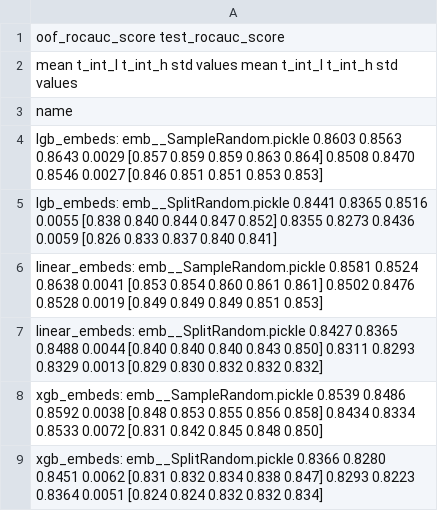
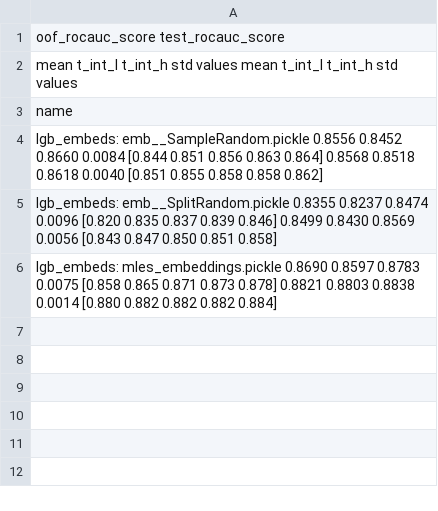
Before and after one commit to sberbank-ai-lab/pytorch-lifestream, a CSV file: experiments/scenario_gender/results/scenario_gender__subseq_smpl_strategy.csv, drawn as a sheet; the diff names each change by its address in the sheet, - before the commit and + after, or states it on an @@ line.

```diff
--- a/experiments/scenario_gender/results/scenario_gender__subseq_smpl_strategy.csv
+++ b/experiments/scenario_gender/results/scenario_gender__subseq_smpl_strategy.csv
-A4: lgb_embeds: emb__SampleRandom.pickle 0.8603 0.8563 0.8643 0.0029 [0.857 0.859 0.859 0.863 0.864] 0.8508 0.8470 0.8546 0.0027 [0.846 0.851 0.851 0.853 0.853]
+A4: lgb_embeds: emb__SampleRandom.pickle 0.8556 0.8452 0.8660 0.0084 [0.844 0.851 0.856 0.863 0.864] 0.8568 0.8518 0.8618 0.0040 [0.851 0.855 0.858 0.858 0.862]
-A5: lgb_embeds: emb__SplitRandom.pickle 0.8441 0.8365 0.8516 0.0055 [0.838 0.840 0.844 0.847 0.852] 0.8355 0.8273 0.8436 0.0059 [0.826 0.833 0.837 0.840 0.841]
+A5: lgb_embeds: emb__SplitRandom.pickle 0.8355 0.8237 0.8474 0.0096 [0.820 0.835 0.837 0.839 0.846] 0.8499 0.8430 0.8569 0.0056 [0.843 0.847 0.850 0.851 0.858]
-A6: linear_embeds: emb__SampleRandom.pickle 0.8581 0.8524 0.8638 0.0041 [0.853 0.854 0.860 0.861 0.861] 0.8502 0.8476 0.8528 0.0019 [0.849 0.849 0.849 0.851 0.853]
+A6: lgb_embeds: mles_embeddings.pickle 0.8690 0.8597 0.8783 0.0075 [0.858 0.865 0.871 0.873 0.878] 0.8821 0.8803 0.8838 0.0014 [0.880 0.882 0.882 0.882 0.884]
-row 7: linear_embeds: emb__SplitRandom.pickle 0.8427 0.8365 0.8488 0.0044 [0.840 0.840 0.840 0.843 0.850] 0.8311 0.8293 0.8329 0.0013 [0.829 0.830 0.832 0.832 0.832]
-row 8: xgb_embeds: emb__SampleRandom.pickle 0.8539 0.8486 0.8592 0.0038 [0.848 0.853 0.855 0.856 0.858] 0.8434 0.8334 0.8533 0.0072 [0.831 0.842 0.845 0.848 0.850]
-row 9: xgb_embeds: emb__SplitRandom.pickle 0.8366 0.8280 0.8451 0.0062 [0.831 0.832 0.834 0.838 0.847] 0.8293 0.8223 0.8364 0.0051 [0.824 0.824 0.832 0.832 0.834]
```
Also changed, not shown: experiments/scenario_gender/results/scenario_gender__smpl_strategy.csv, 2 other files.
